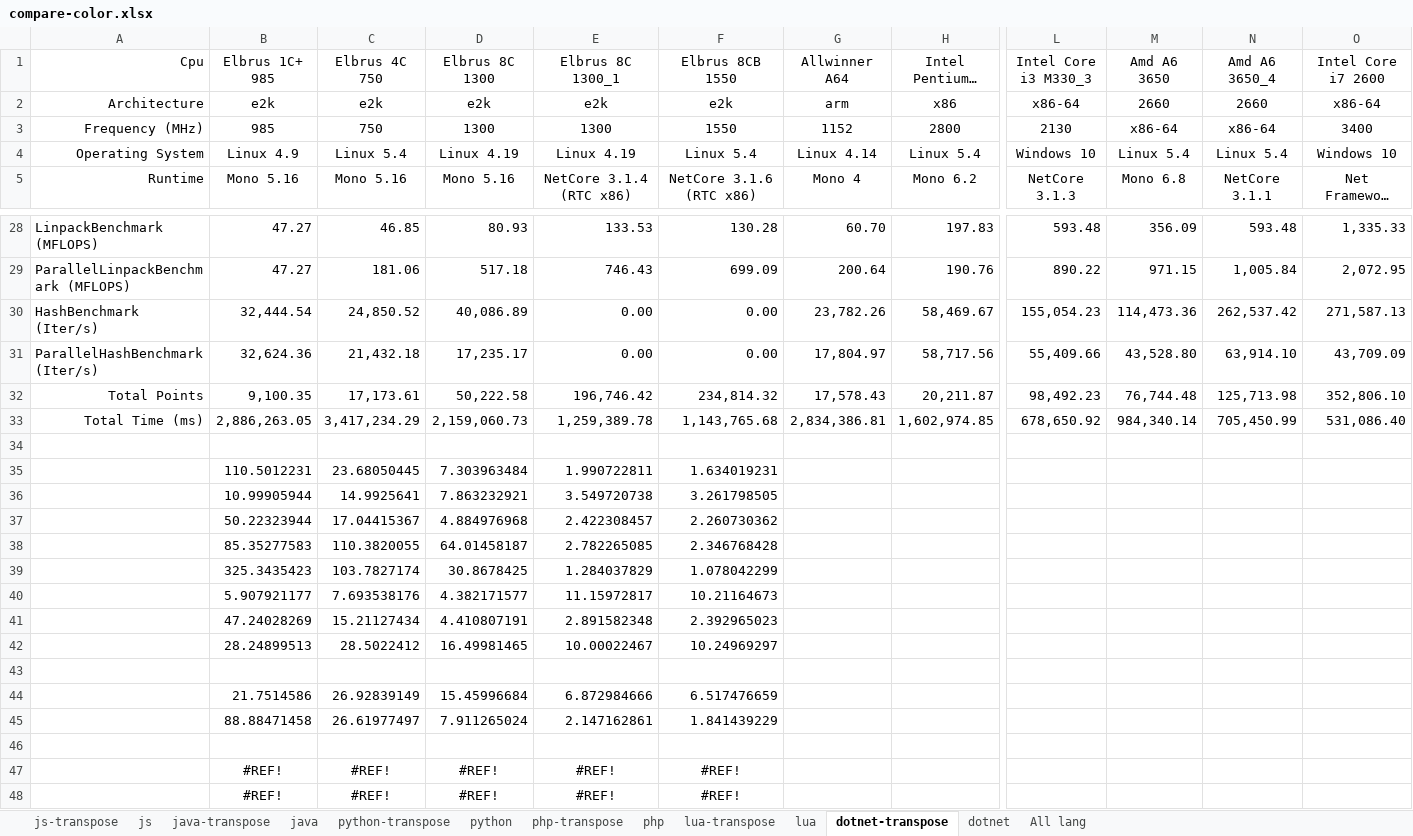
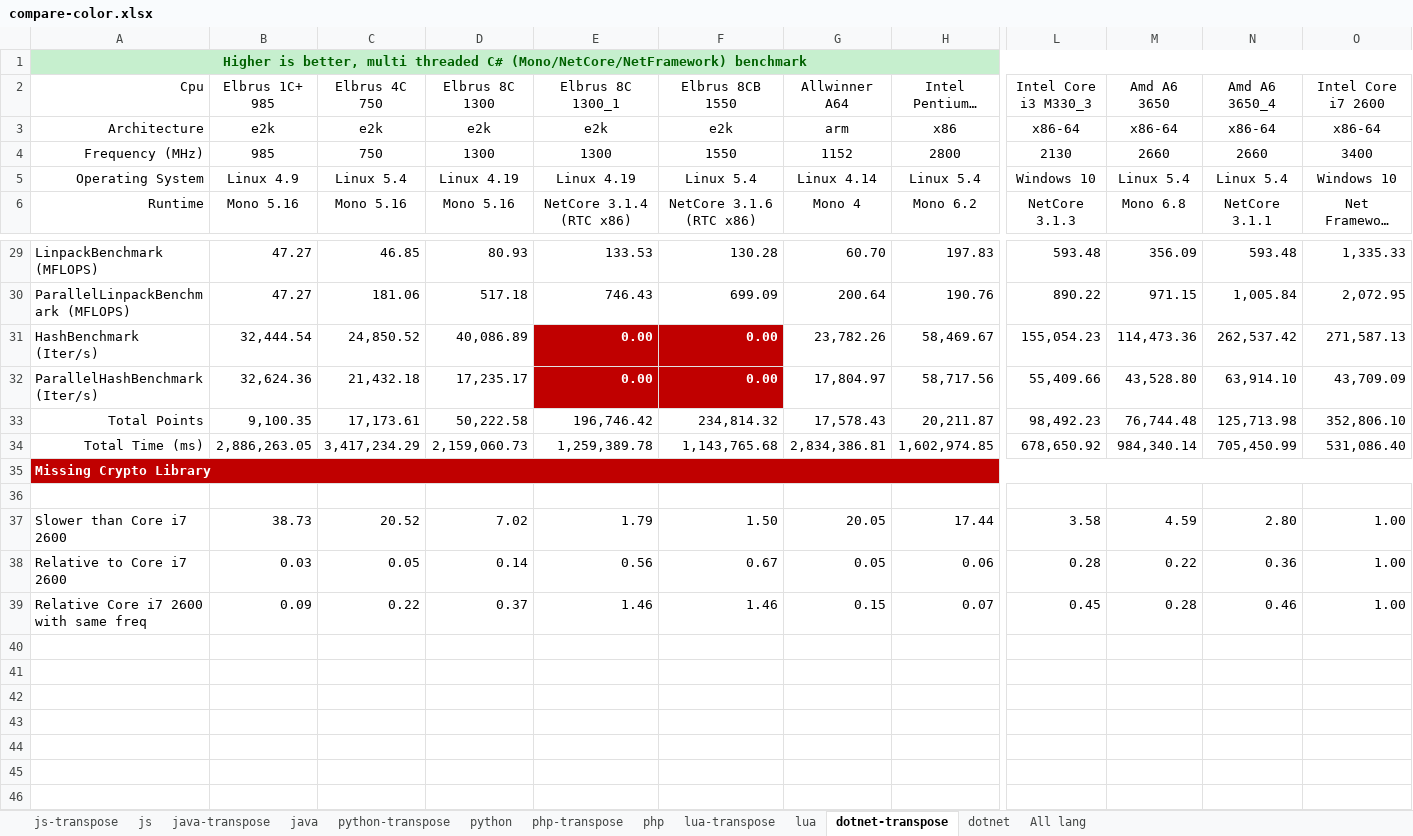
Before and after one commit to EntityFX/EntityFX-Bench, an Excel workbook: results/compare-color.xlsx, sheet dotnet-transpose, drawn as a sheet; only a part is shown, gaps mark what is left out; long unchanged cells end in …; values as stored, in another font and other column widths than the file's, no borders; charts and pictures and conditional formats and table styles not drawn; removed rows and columns are numbered as before the commit, all else as after; rows hold the shown columns only; the diff names each change by its address in the sheet, - before the commit and + after, or states it on an @@ line.

```diff
--- a/results/compare-color.xlsx (sheet dotnet-transpose)
+++ b/results/compare-color.xlsx (sheet dotnet-transpose)
+row 1: Higher is better, multi threaded C# (Mono/NetCore/NetFramework) benchmark
-M3 (Amd A6 3650): 2660
+M3 (Amd A6 3650): x86-64
-N3 (Amd A6 3650_4): 2660
+N3 (Amd A6 3650_4): x86-64
-M4 (Amd A6 3650): x86-64
+M4 (Amd A6 3650): 2660
-N4 (Amd A6 3650_4): x86-64
+N4 (Amd A6 3650_4): 2660
@@ E31:F32 fill: none → #C00000, bold: off → on, text colour: black → #FFFFFF @@
+row 35: Missing Crypto Library
-row 35:  | 110.5012231 | 23.68050445 | 7.303963484 | 1.990722811 | 1.634019231
-row 36:  | 10.99905944 | 14.9925641 | 7.863232921 | 3.549720738 | 3.261798505
-row 37:  | 50.22323944 | 17.04415367 | 4.884976968 | 2.422308457 | 2.260730362
-row 38:  | 85.35277583 | 110.3820055 | 64.01458187 | 2.782265085 | 2.346768428
-row 39:  | 325.3435423 | 103.7827174 | 30.8678425 | 1.284037829 | 1.078042299
-row 40:  | 5.907921177 | 7.693538176 | 4.382171577 | 11.15972817 | 10.21164673
-row 41:  | 47.24028269 | 15.21127434 | 4.410807191 | 2.891582348 | 2.392965023
-row 42:  | 28.24899513 | 28.5022412 | 16.49981465 | 10.00022467 | 10.24969297
-row 37: (empty)
+row 37: Slower than Core i7 2600 | 38.73 | 20.52 | 7.02 | 1.79 | 1.50 | 20.05 | 17.44 | 3.58 | 4.59 | 2.80 | 1.00
-row 44:  | 21.7514586 | 26.92839149 | 15.45996684 | 6.872984666 | 6.517476659
-row 45:  | 88.88471458 | 26.61977497 | 7.911265024 | 2.147162861 | 1.841439229
-row 38: (empty)
+row 38: Relative to Core i7 2600 | 0.03 | 0.05 | 0.14 | 0.56 | 0.67 | 0.05 | 0.06 | 0.28 | 0.22 | 0.36 | 1.00
-row 47:  | #REF! | #REF! | #REF! | #REF! | #REF!
-row 48:  | #REF! | #REF! | #REF! | #REF! | #REF!
+row 39: Relative Core i7 2600 with same freq | 0.09 | 0.22 | 0.37 | 1.46 | 1.46 | 0.15 | 0.07 | 0.45 | 0.28 | 0.46 | 1.00
+row 40: (empty)
+row 41: (empty)
+row 42: (empty)
```
Also changed, not shown: sheet python-transpose, sheet java-transpose, sheet php-transpose, sheet js-transpose, sheet lua-transpose, formulas that keep their value, charts or pictures, 13 other files.
